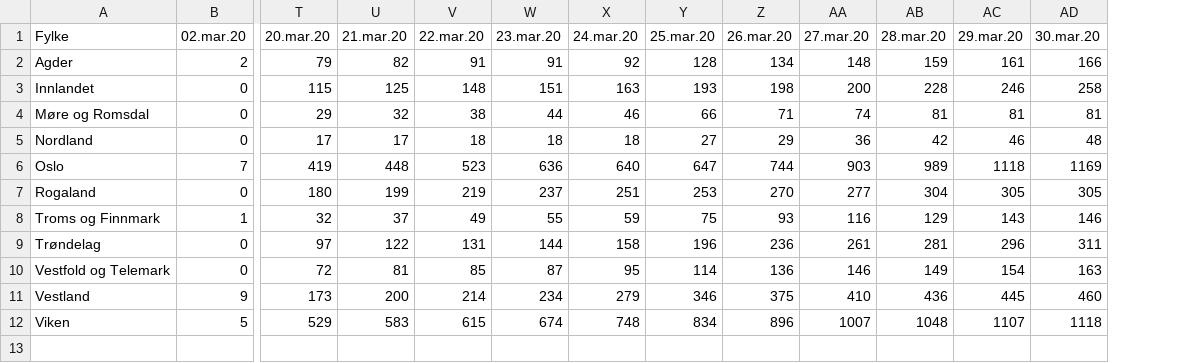
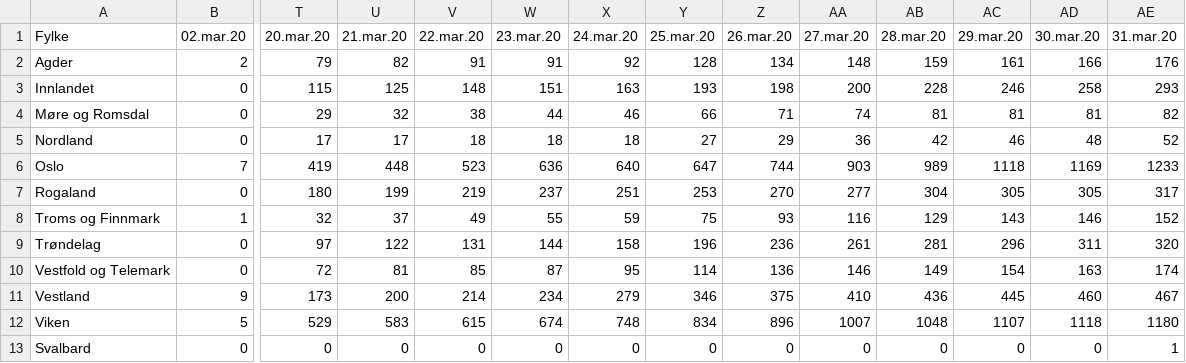
Before and after one commit to NRVA/COVID19_Norge, a CSV file: COVID19_fhi_data_fylke.csv, drawn as a sheet; only a part is shown, gaps mark what is left out; rows hold the shown columns only; the diff names each change by its address in the sheet, - before the commit and + after, or states it on an @@ line.

Commit message:
nye data

```diff
--- a/COVID19_fhi_data_fylke.csv
+++ b/COVID19_fhi_data_fylke.csv
+column AE (31.mar.20), rows 2-12: 176 | 293 | 82 | 52 | 1233 | 317 | 152 | 320 | 174 | 467 | 1180
+row 13: Svalbard | 0 | 0 | 0 | 0 | 0 | 0 | 0 | 0 | 0 | 0 | 0 | 0 | 1
```
Also changed, not shown: 3 other files.
